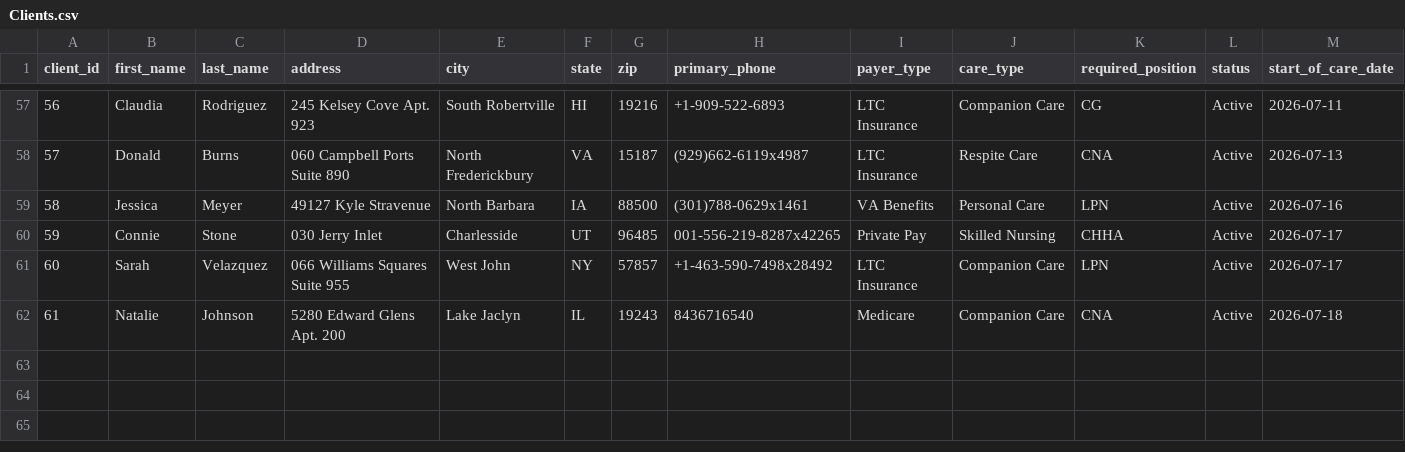
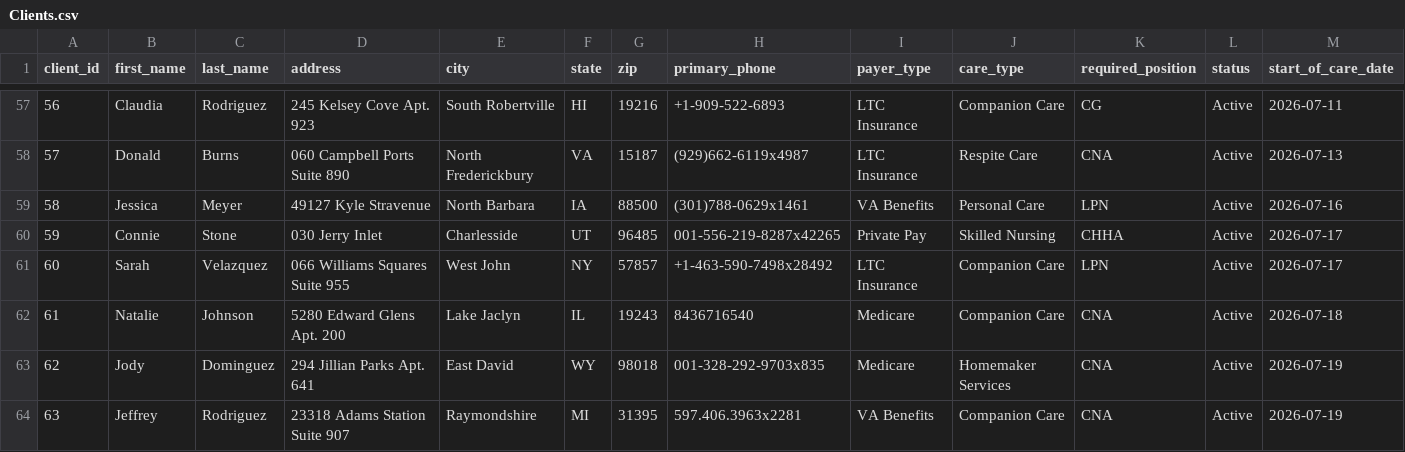
Before and after one commit to uzairnauman/Work_Opportunity_Tax_Credit, a CSV file: Datasets/Clients.csv, drawn as a sheet; only a part is shown, gaps mark what is left out; rows hold the shown columns only; the diff names each change by its address in the sheet, - before the commit and + after, or states it on an @@ line.

```diff
--- a/Datasets/Clients.csv
+++ b/Datasets/Clients.csv
+row 63: 62 | Jody | Dominguez | 294 Jillian Parks Apt. 641 | East David | WY | 98018 | 001-328-292-9703x835 | Medicare | Homemaker Services | CNA | Active | 2026-07-19
+row 64: 63 | Jeffrey | Rodriguez | 23318 Adams Station Suite 907 | Raymondshire | MI | 31395 | 597.406.3963x2281 | VA Benefits | Companion Care | CNA | Active | 2026-07-19
```
Also changed, not shown: Datasets/Shifts.csv.
